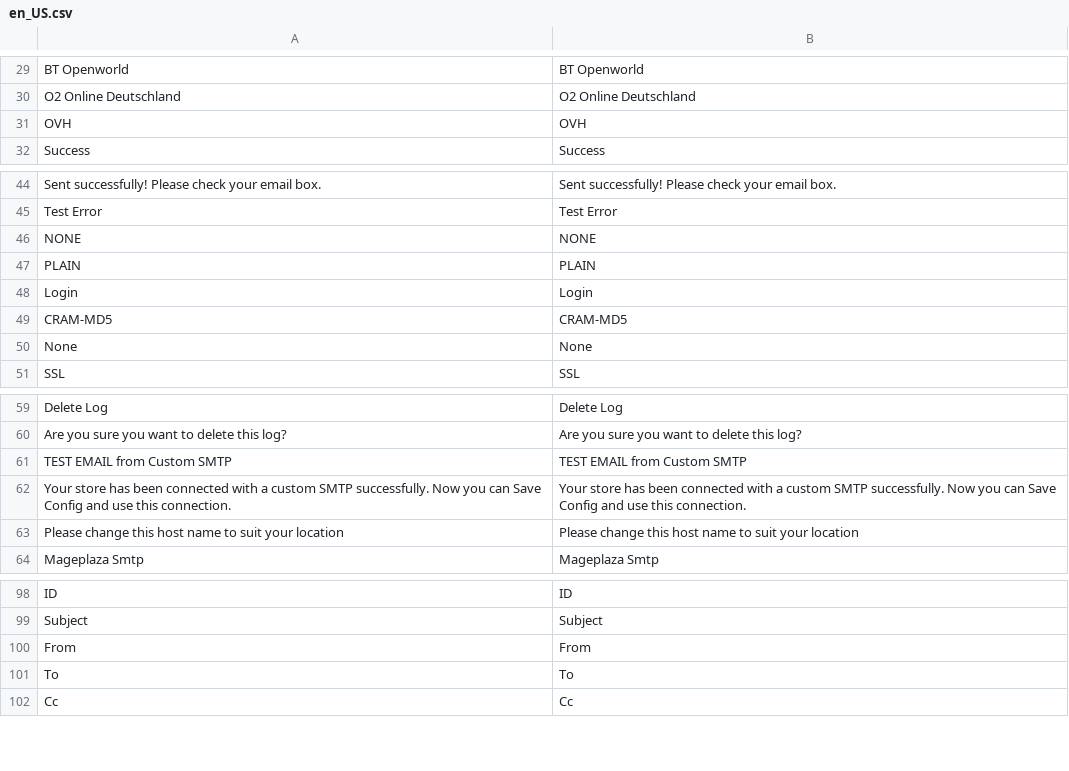
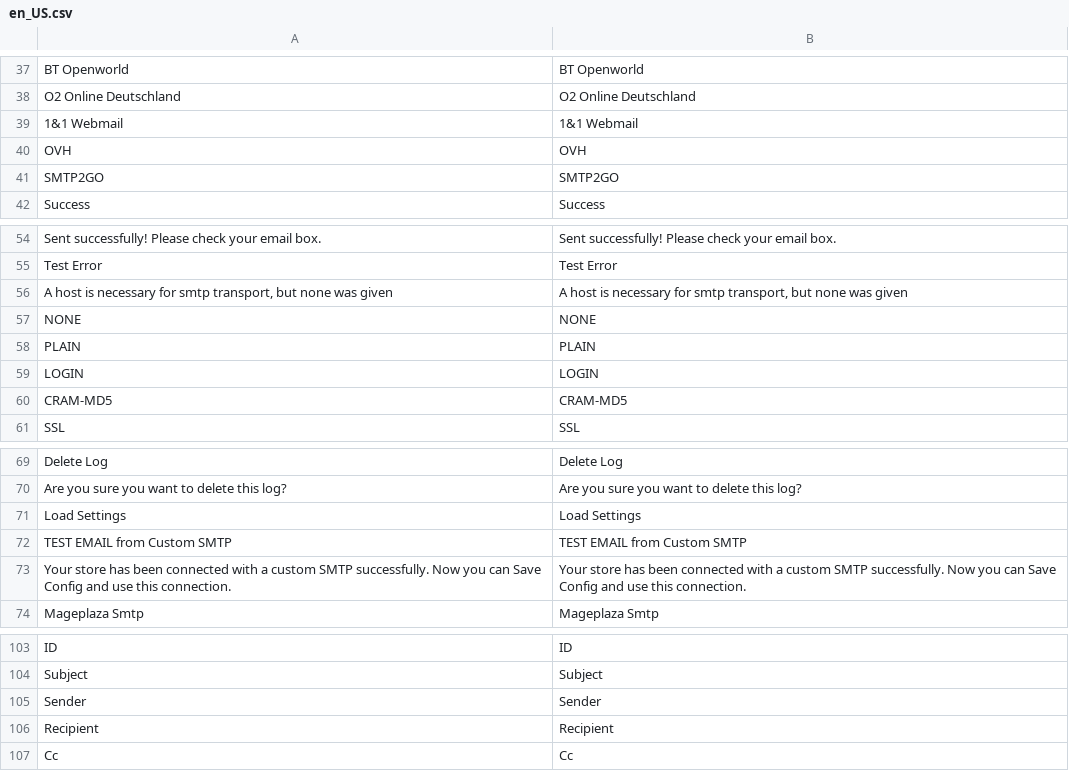
Before and after one commit to mageplaza/magento-2-smtp, a CSV file: i18n/en_US.csv, drawn as a sheet; only a part is shown, gaps mark what is left out; removed rows and columns are numbered as before the commit, all else as after; the diff covers the shown part only; the diff names each change by its address in the sheet, - before the commit and + after, or states it on an @@ line.

```diff
--- a/i18n/en_US.csv
+++ b/i18n/en_US.csv
+row 39: 1&1 Webmail | 1&1 Webmail
+row 41: SMTP2GO | SMTP2GO
+row 56: A host is necessary for smtp transport, but none was given | A host is necessary for smtp transport, but none was given
-row 48: Login | Login
+row 59: LOGIN | LOGIN
@@ row 50 moved to row 6: None @@
@@ row 75 moved to row 71: Load Settings @@
-row 63: Please change this host name to suit your location | Please change this host name to suit your location
-row 100: From | From
-row 101: To | To
+row 105: Sender | Sender
+row 106: Recipient | Recipient
```
Also changed, not shown: 6 added rows, 3 removed rows, 3 moved rows and 2 edited cells elsewhere in this file, 31 other files.
